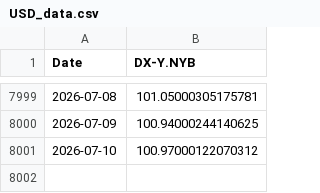
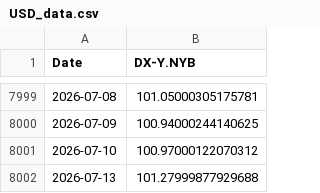
Before and after one commit to Gab1trs/Market-Dashboard, a CSV file: data/USD_data.csv, drawn as a sheet; only a part is shown, gaps mark what is left out; the diff names each change by its address in the sheet, - before the commit and + after, or states it on an @@ line.

```diff
--- a/data/USD_data.csv
+++ b/data/USD_data.csv
+row 8002: 2026-07-13 | 101.27999877929688
```
Also changed, not shown: data/Inflation_Bond_data.csv, data/SPY_data.csv, 43 other files.
